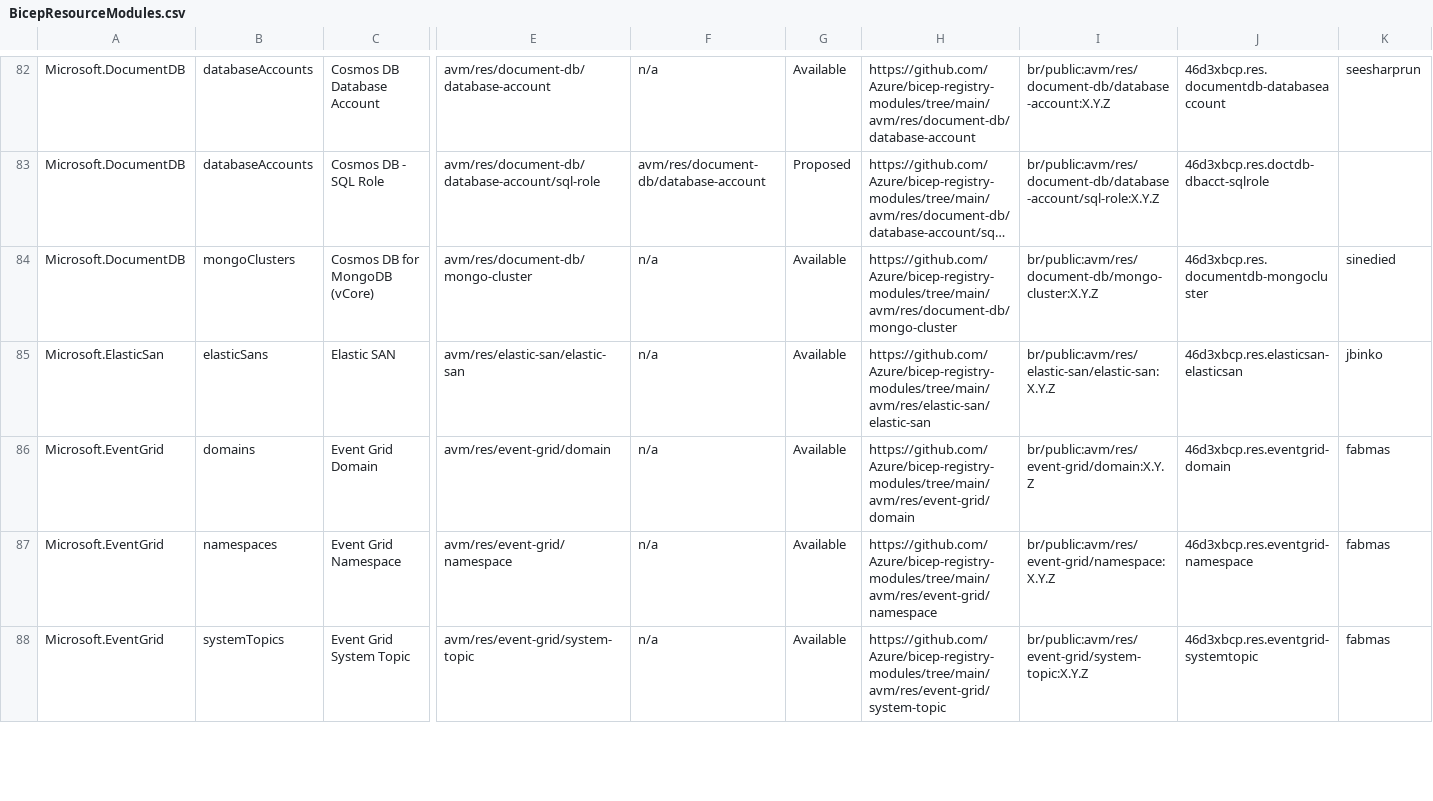
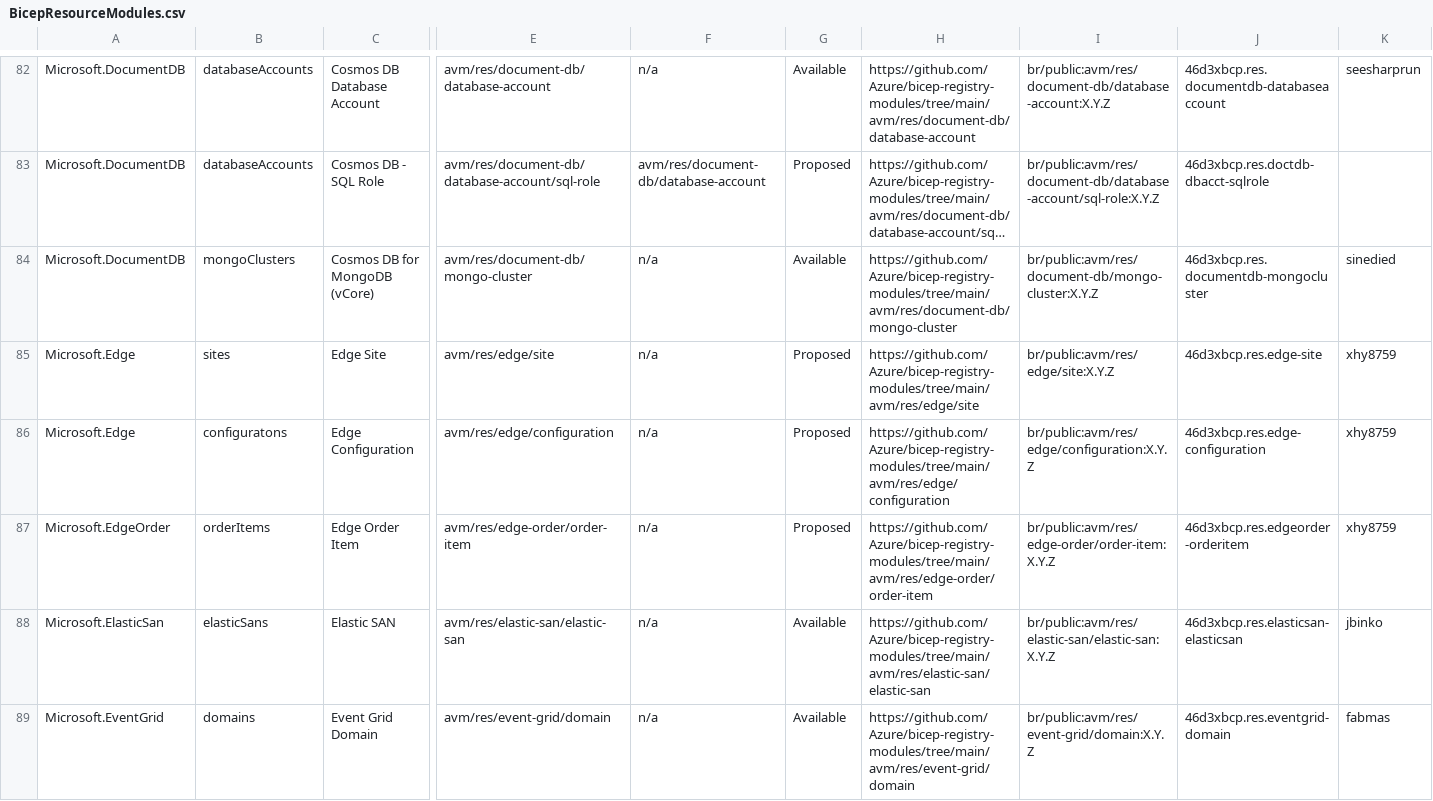
Before and after one commit to Azure/Azure-Verified-Modules, a CSV file: docs/static/module-indexes/BicepResourceModules.csv, drawn as a sheet; only a part is shown, gaps mark what is left out; the shorter side is filled out with more unchanged rows; long unchanged cells end in …; rows hold the shown columns only; the diff names each change by its address in the sheet, - before the commit and + after, or states it on an @@ line.

Commit message:
add edge and edge order proposed modules

```diff
--- a/docs/static/module-indexes/BicepResourceModules.csv
+++ b/docs/static/module-indexes/BicepResourceModules.csv
+row 85: Microsoft.Edge | sites | Edge Site | avm/res/edge/site | n/a | Proposed | https://github.com/Azure/bicep-registry-modules/tree/main/avm/res/edge/site | br/public:avm/res/edge/site:X.Y.Z | 46d3xbcp.res.edge-site | xhy8759
+row 86: Microsoft.Edge | configuratons | Edge Configuration | avm/res/edge/configuration | n/a | Proposed | https://github.com/Azure/bicep-registry-modules/tree/main/avm/res/edge/configuration | br/public:avm/res/edge/configuration:X.Y.Z | 46d3xbcp.res.edge-configuration | xhy8759
+row 87: Microsoft.EdgeOrder | orderItems | Edge Order Item | avm/res/edge-order/order-item | n/a | Proposed | https://github.com/Azure/bicep-registry-modules/tree/main/avm/res/edge-order/order-item | br/public:avm/res/edge-order/order-item:X.Y.Z | 46d3xbcp.res.edgeorder-orderitem | xhy8759
```
